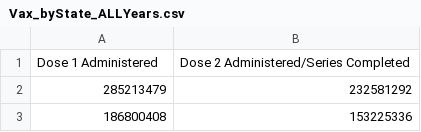
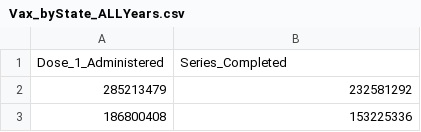
Before and after one commit to Talamanj08/Project-3, a CSV file: Vaxx DataFrames/Vax_byState_ALLYears.csv, drawn as a sheet; only a part is shown; removed rows and columns are numbered as before the commit, all else as after; the diff names each change by its address in the sheet, - before the commit and + after, or states it on an @@ line.

```diff
--- a/Vaxx DataFrames/Vax_byState_ALLYears.csv
+++ b/Vaxx DataFrames/Vax_byState_ALLYears.csv
-row 1: Dose 1 Administered | Dose 2 Administered/Series Completed
+row 1: Dose_1_Administered | Series_Completed
```
Also changed, not shown: Vaxx DataFrames/Vax_byState_2021.csv, Vaxx DataFrames/Vax_byState_2022.csv, 2 other files.
